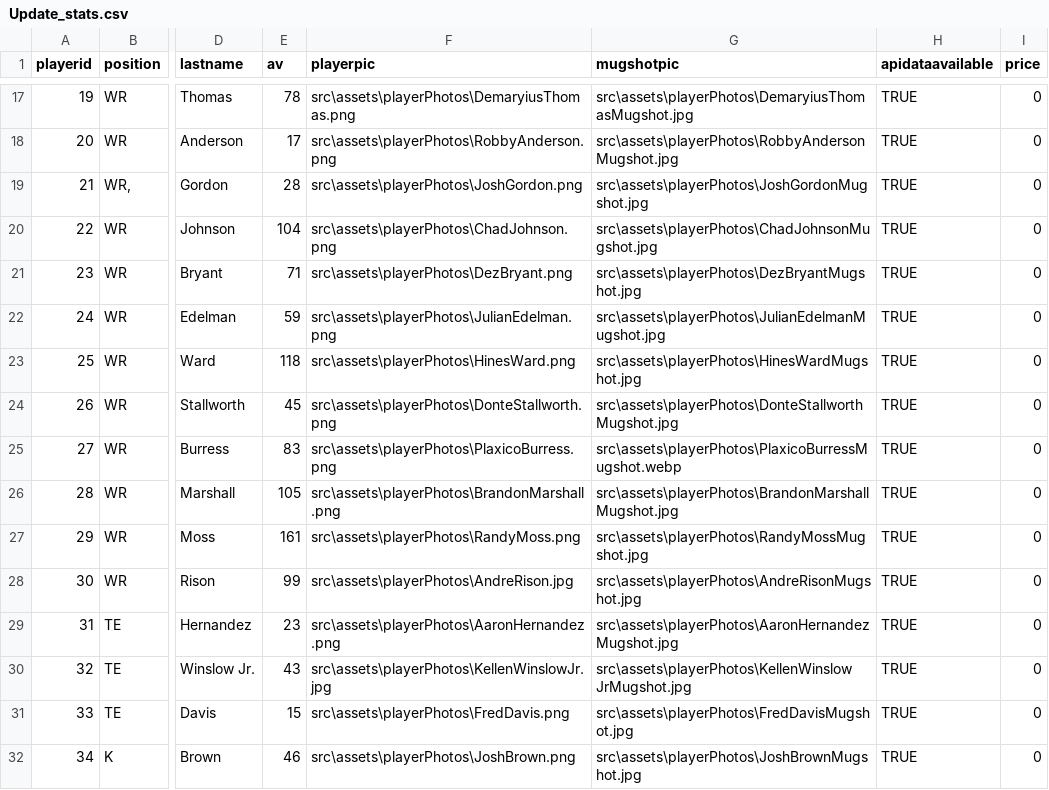
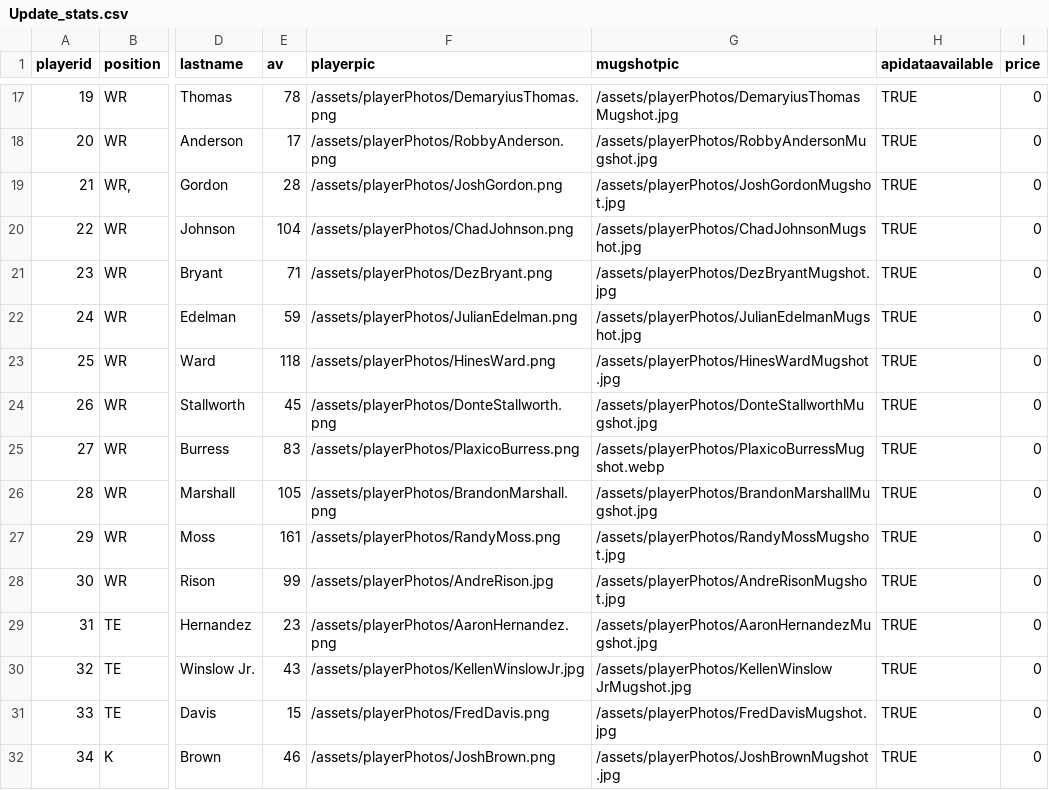
Before and after one commit to rmorris00/longest-yard, a CSV file: Client/LongestYard/src/assets/Update_stats.csv, drawn as a sheet; only a part is shown, gaps mark what is left out; the diff covers the shown part only; the diff names each change by its address in the sheet, - before the commit and + after, or states it on an @@ line.

```diff
--- a/Client/LongestYard/src/assets/Update_stats.csv
+++ b/Client/LongestYard/src/assets/Update_stats.csv
-F17 (playerpic): src\assets\playerPhotos\DemaryiusThomas.png
+F17 (playerpic): /assets/playerPhotos/DemaryiusThomas.png
-G17 (mugshotpic): src\assets\playerPhotos\DemaryiusThomasMugshot.jpg
+G17 (mugshotpic): /assets/playerPhotos/DemaryiusThomasMugshot.jpg
-F18 (playerpic): src\assets\playerPhotos\RobbyAnderson.png
+F18 (playerpic): /assets/playerPhotos/RobbyAnderson.png
-G18 (mugshotpic): src\assets\playerPhotos\RobbyAndersonMugshot.jpg
+G18 (mugshotpic): /assets/playerPhotos/RobbyAndersonMugshot.jpg
-F19 (playerpic): src\assets\playerPhotos\JoshGordon.png
+F19 (playerpic): /assets/playerPhotos/JoshGordon.png
-G19 (mugshotpic): src\assets\playerPhotos\JoshGordonMugshot.jpg
+G19 (mugshotpic): /assets/playerPhotos/JoshGordonMugshot.jpg
-F20 (playerpic): src\assets\playerPhotos\ChadJohnson.png
+F20 (playerpic): /assets/playerPhotos/ChadJohnson.png
-G20 (mugshotpic): src\assets\playerPhotos\ChadJohnsonMugshot.jpg
+G20 (mugshotpic): /assets/playerPhotos/ChadJohnsonMugshot.jpg
-F21 (playerpic): src\assets\playerPhotos\DezBryant.png
+F21 (playerpic): /assets/playerPhotos/DezBryant.png
-G21 (mugshotpic): src\assets\playerPhotos\DezBryantMugshot.jpg
+G21 (mugshotpic): /assets/playerPhotos/DezBryantMugshot.jpg
-F22 (playerpic): src\assets\playerPhotos\JulianEdelman.png
+F22 (playerpic): /assets/playerPhotos/JulianEdelman.png
-G22 (mugshotpic): src\assets\playerPhotos\JulianEdelmanMugshot.jpg
+G22 (mugshotpic): /assets/playerPhotos/JulianEdelmanMugshot.jpg
-F23 (playerpic): src\assets\playerPhotos\HinesWard.png
+F23 (playerpic): /assets/playerPhotos/HinesWard.png
-G23 (mugshotpic): src\assets\playerPhotos\HinesWardMugshot.jpg
+G23 (mugshotpic): /assets/playerPhotos/HinesWardMugshot.jpg
-F24 (playerpic): src\assets\playerPhotos\DonteStallworth.png
+F24 (playerpic): /assets/playerPhotos/DonteStallworth.png
-G24 (mugshotpic): src\assets\playerPhotos\DonteStallworthMugshot.jpg
+G24 (mugshotpic): /assets/playerPhotos/DonteStallworthMugshot.jpg
-F25 (playerpic): src\assets\playerPhotos\PlaxicoBurress.png
+F25 (playerpic): /assets/playerPhotos/PlaxicoBurress.png
-G25 (mugshotpic): src\assets\playerPhotos\PlaxicoBurressMugshot.webp
+G25 (mugshotpic): /assets/playerPhotos/PlaxicoBurressMugshot.webp
-F26 (playerpic): src\assets\playerPhotos\BrandonMarshall.png
+F26 (playerpic): /assets/playerPhotos/BrandonMarshall.png
-G26 (mugshotpic): src\assets\playerPhotos\BrandonMarshallMugshot.jpg
+G26 (mugshotpic): /assets/playerPhotos/BrandonMarshallMugshot.jpg
-F27 (playerpic): src\assets\playerPhotos\RandyMoss.png
+F27 (playerpic): /assets/playerPhotos/RandyMoss.png
-G27 (mugshotpic): src\assets\playerPhotos\RandyMossMugshot.jpg
+G27 (mugshotpic): /assets/playerPhotos/RandyMossMugshot.jpg
-F28 (playerpic): src\assets\playerPhotos\AndreRison.jpg
+F28 (playerpic): /assets/playerPhotos/AndreRison.jpg
-G28 (mugshotpic): src\assets\playerPhotos\AndreRisonMugshot.jpg
+G28 (mugshotpic): /assets/playerPhotos/AndreRisonMugshot.jpg
-F29 (playerpic): src\assets\playerPhotos\AaronHernandez.png
+F29 (playerpic): /assets/playerPhotos/AaronHernandez.png
-G29 (mugshotpic): src\assets\playerPhotos\AaronHernandezMugshot.jpg
+G29 (mugshotpic): /assets/playerPhotos/AaronHernandezMugshot.jpg
-F30 (playerpic): src\assets\playerPhotos\KellenWinslowJr.jpg
+F30 (playerpic): /assets/playerPhotos/KellenWinslowJr.jpg
-G30 (mugshotpic): src\assets\playerPhotos\KellenWinslow JrMugshot.jpg
+G30 (mugshotpic): /assets/playerPhotos/KellenWinslow JrMugshot.jpg
-F31 (playerpic): src\assets\playerPhotos\FredDavis.png
+F31 (playerpic): /assets/playerPhotos/FredDavis.png
-G31 (mugshotpic): src\assets\playerPhotos\FredDavisMugshot.jpg
+G31 (mugshotpic): /assets/playerPhotos/FredDavisMugshot.jpg
-F32 (playerpic): src\assets\playerPhotos\JoshBrown.png
+F32 (playerpic): /assets/playerPhotos/JoshBrown.png
-G32 (mugshotpic): src\assets\playerPhotos\JoshBrownMugshot.jpg
+G32 (mugshotpic): /assets/playerPhotos/JoshBrownMugshot.jpg
```
Also changed, not shown: 43 edited cells elsewhere in this file.
